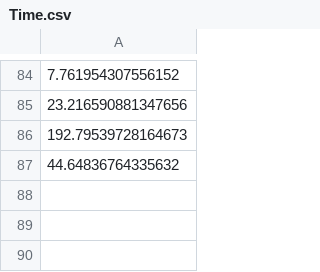
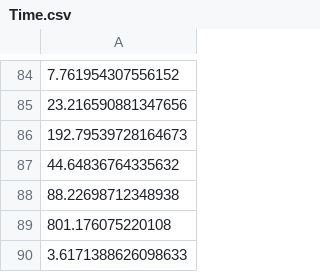
Before and after one commit to ScUth/Maze-Project, a CSV file: data_csv/Time.csv, drawn as a sheet; only a part is shown, gaps mark what is left out; the diff names each change by its address in the sheet, - before the commit and + after, or states it on an @@ line.

```diff
--- a/data_csv/Time.csv
+++ b/data_csv/Time.csv
+row 88: 88.22698712348938
+row 89: 801.176075220108
+row 90: 3.6171388626098633
```
Also changed, not shown: data_csv/Movement.csv, data_csv/Time_End.csv, 8 other files.
